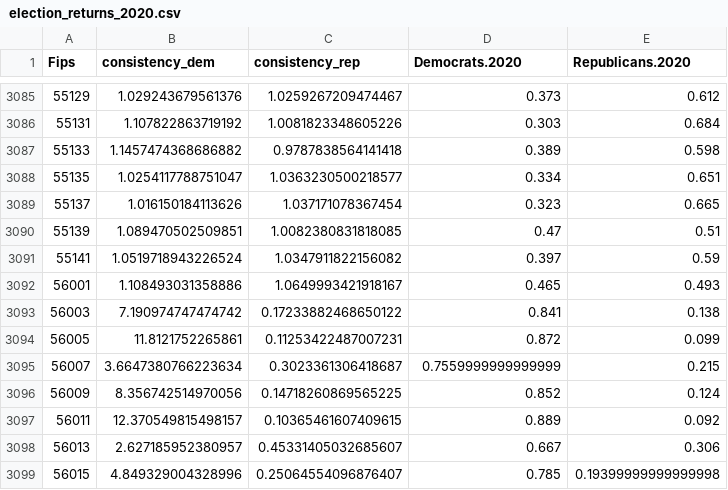
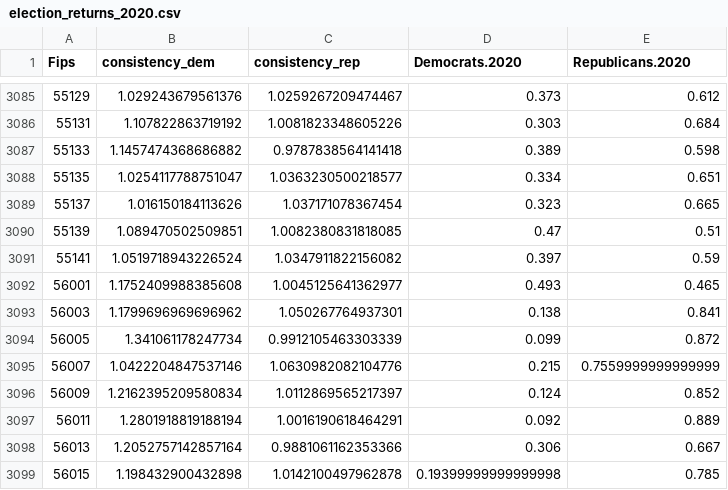
Before and after one commit to mukundpoddar1/2020-election-predictions, a CSV file: data/Clean Data/election_returns_2020.csv, drawn as a sheet; only a part is shown, gaps mark what is left out; the diff covers the shown part only.

Commit message:
Updated 2020 returns to correct Wyoming

```diff
--- a/data/Clean Data/election_returns_2020.csv
+++ b/data/Clean Data/election_returns_2020.csv
@@ -3091,9 +3091,9 @@ Fips,consistency_dem,consistency_rep,Democrats.2020,Republicans.2020
 55141,1.0519718943226524,1.0347911822156082,0.397,0.59
-56001,1.108493031358886,1.0649993421918167,0.465,0.493
-56003,7.190974747474742,0.17233882468650122,0.841,0.138
-56005,11.8121752265861,0.11253422487007231,0.872,0.099
-56007,3.6647380766223634,0.3023361306418687,0.7559999999999999,0.215
-56009,8.356742514970056,0.14718260869565225,0.852,0.124
-56011,12.370549815498157,0.10365461607409615,0.889,0.092
-56013,2.627185952380957,0.45331405032685607,0.667,0.306
-56015,4.849329004328996,0.25064554096876407,0.785,0.19399999999999998
+56001,1.1752409988385608,1.0045125641362977,0.493,0.465
+56003,1.1799696969696962,1.050267764937301,0.138,0.841
+56005,1.341061178247734,0.9912105463303339,0.099,0.872
+56007,1.0422204847537146,1.0630982082104776,0.215,0.7559999999999999
+56009,1.2162395209580834,1.0112869565217397,0.124,0.852
+56011,1.2801918819188194,1.0016190618464291,0.092,0.889
+56013,1.2052757142857164,0.9881061162353366,0.306,0.667
+56015,1.198432900432898,1.0142100497962878,0.19399999999999998,0.785
```
Also changed, not shown: 60 edited cells elsewhere in this file, 2 other files.
